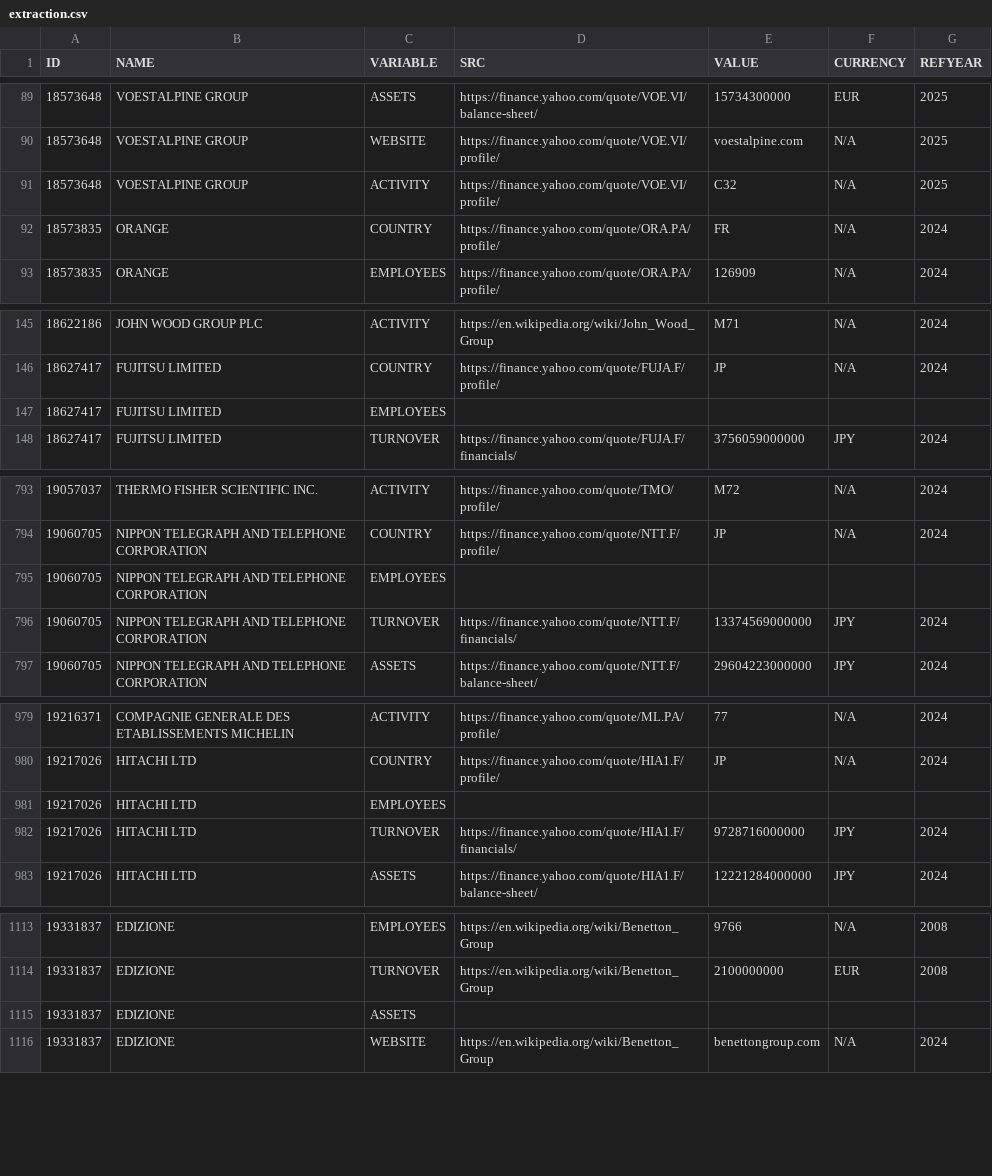
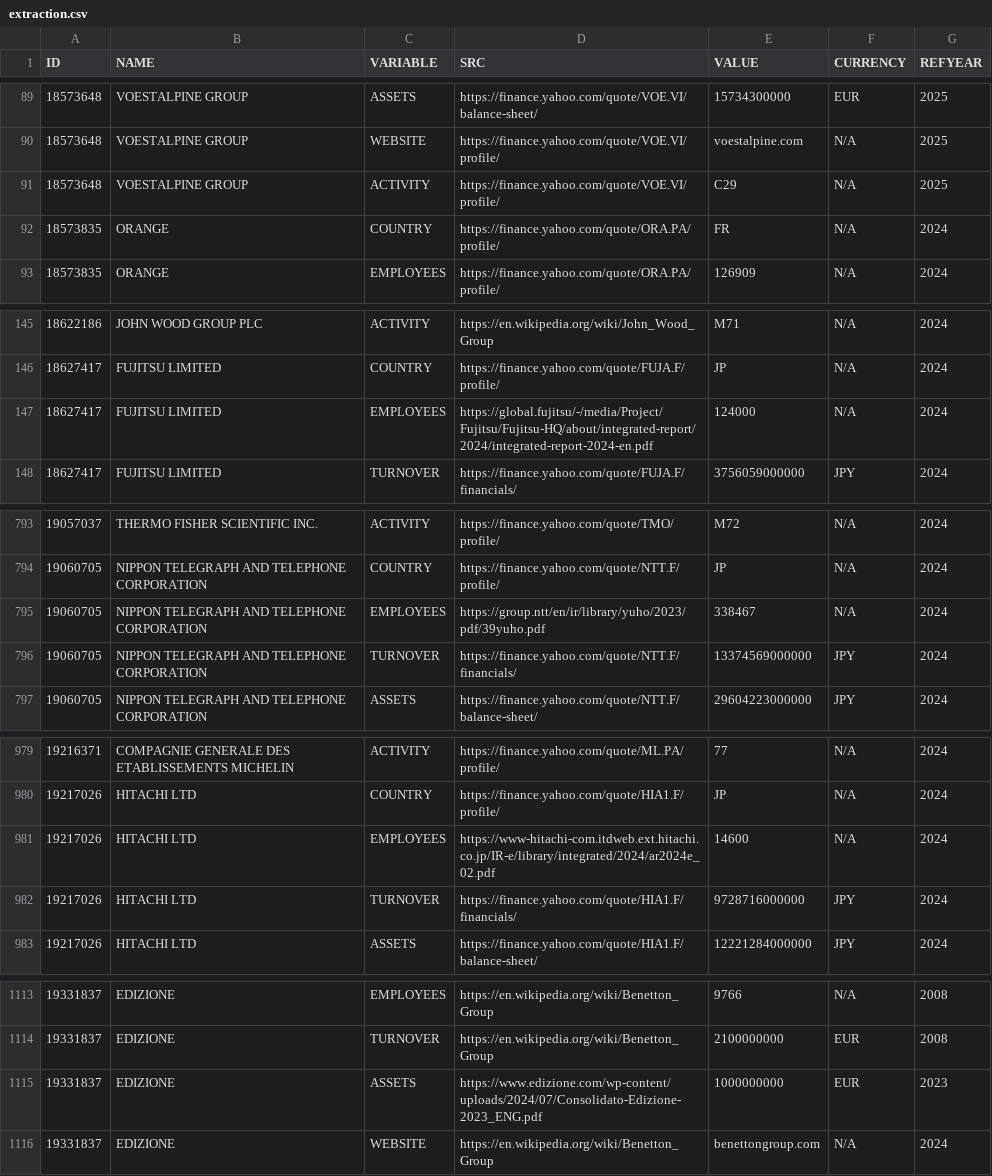
Before and after one commit to ThomasFaria/esa-mne-challenge, a CSV file: data/extraction/extraction.csv, drawn as a sheet; only a part is shown, gaps mark what is left out; the diff covers the shown part only.

```diff
--- a/data/extraction/extraction.csv
+++ b/data/extraction/extraction.csv
@@ -90,3 +90,3 @@ ID;NAME;VARIABLE;SRC;VALUE;CURRENCY;REFYEAR
 18573648;VOESTALPINE GROUP;WEBSITE;https://finance.yahoo.com/quote/VOE.VI/profile/;voestalpine.com;N/A;2025
-18573648;VOESTALPINE GROUP;ACTIVITY;https://finance.yahoo.com/quote/VOE.VI/profile/;C32;N/A;2025
+18573648;VOESTALPINE GROUP;ACTIVITY;https://finance.yahoo.com/quote/VOE.VI/profile/;C29;N/A;2025
 18573835;ORANGE;COUNTRY;https://finance.yahoo.com/quote/ORA.PA/profile/;FR;N/A;2024
@@ -146,3 +146,3 @@ ID;NAME;VARIABLE;SRC;VALUE;CURRENCY;REFYEAR
 18627417;FUJITSU LIMITED;COUNTRY;https://finance.yahoo.com/quote/FUJA.F/profile/;JP;N/A;2024
-18627417;FUJITSU LIMITED;EMPLOYEES;;;;
+18627417;FUJITSU LIMITED;EMPLOYEES;https://global.fujitsu/-/media/Project/Fujitsu/Fujitsu-HQ/about/integrated-report/2024/integrated-report-2024-en.pdf;124000;N/A;2024
 18627417;FUJITSU LIMITED;TURNOVER;https://finance.yahoo.com/quote/FUJA.F/financials/;3756059000000;JPY;2024
@@ -794,3 +794,3 @@ ID;NAME;VARIABLE;SRC;VALUE;CURRENCY;REFYEAR
 19060705;NIPPON TELEGRAPH AND TELEPHONE CORPORATION;COUNTRY;https://finance.yahoo.com/quote/NTT.F/profile/;JP;N/A;2024
-19060705;NIPPON TELEGRAPH AND TELEPHONE CORPORATION;EMPLOYEES;;;;
+19060705;NIPPON TELEGRAPH AND TELEPHONE CORPORATION;EMPLOYEES;https://group.ntt/en/ir/library/yuho/2023/pdf/39yuho.pdf;338467;N/A;2024
 19060705;NIPPON TELEGRAPH AND TELEPHONE CORPORATION;TURNOVER;https://finance.yahoo.com/quote/NTT.F/financials/;13374569000000;JPY;2024
@@ -980,3 +980,3 @@ ID;NAME;VARIABLE;SRC;VALUE;CURRENCY;REFYEAR
 19217026;HITACHI LTD;COUNTRY;https://finance.yahoo.com/quote/HIA1.F/profile/;JP;N/A;2024
-19217026;HITACHI LTD;EMPLOYEES;;;;
+19217026;HITACHI LTD;EMPLOYEES;https://www-hitachi-com.itdweb.ext.hitachi.co.jp/IR-e/library/integrated/2024/ar2024e_02.pdf;14600;N/A;2024
 19217026;HITACHI LTD;TURNOVER;https://finance.yahoo.com/quote/HIA1.F/financials/;9728716000000;JPY;2024
@@ -1114,3 +1114,3 @@ ID;NAME;VARIABLE;SRC;VALUE;CURRENCY;REFYEAR
 19331837;EDIZIONE;TURNOVER;https://en.wikipedia.org/wiki/Benetton_Group;2100000000;EUR;2008
-19331837;EDIZIONE;ASSETS;;;;
+19331837;EDIZIONE;ASSETS;https://www.edizione.com/wp-content/uploads/2024/07/Consolidato-Edizione-2023_ENG.pdf;1000000000;EUR;2023
 19331837;EDIZIONE;WEBSITE;https://en.wikipedia.org/wiki/Benetton_Group;benettongroup.com;N/A;2024
```
Also changed, not shown: 7 edited cells elsewhere in this file, 2 other files.
